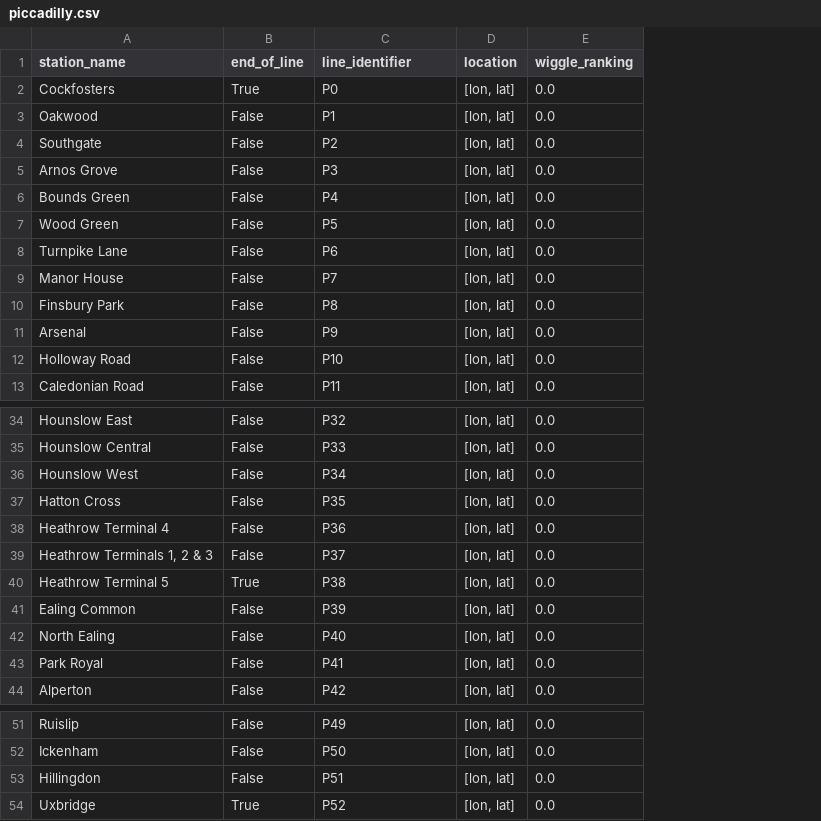
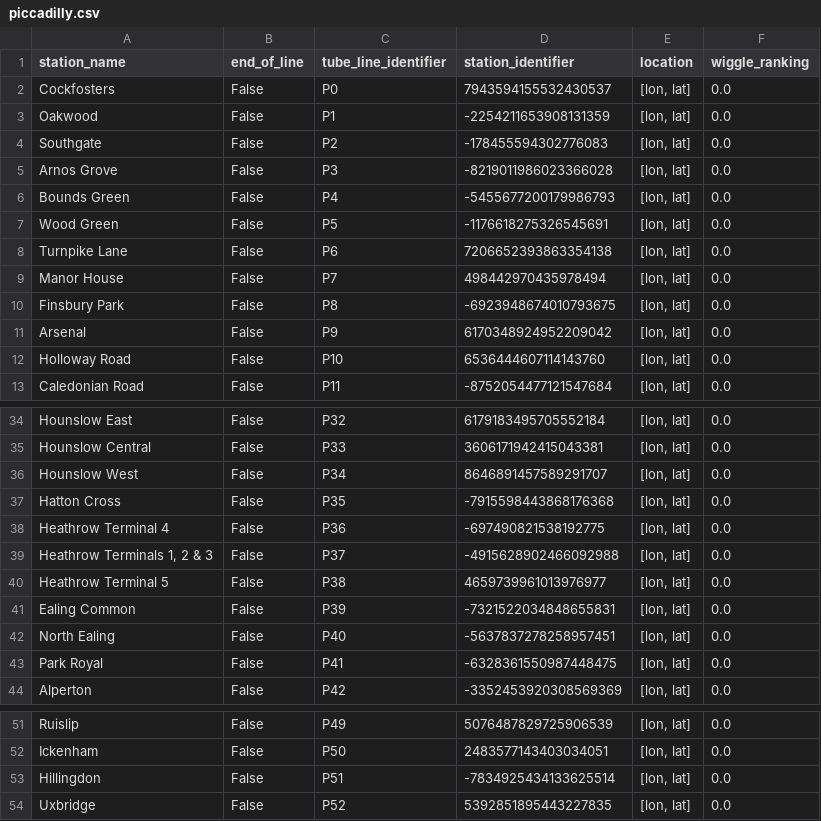
Before and after one commit to whwatkinson/mind_the_gap, a CSV file: data/lines/piccadilly.csv, drawn as a sheet; only a part is shown, gaps mark what is left out; the diff names each change by its address in the sheet, - before the commit and + after, or states it on an @@ line.

Commit message:
rework station and connection

```diff
--- a/data/lines/piccadilly.csv
+++ b/data/lines/piccadilly.csv
+column D (station_identifier), rows 2-13: 7943594155532430537 | -2254211653908131359 | -178455594302776083 | -8219011986023366028 | -5455677200179986793 | -1176618275326545691 | 7206652393863354138 | 498442970435978494 | -6923948674010793675 | 6170348924952209042 | 6536444607114143760 | -8752054477121547684; rows 34-44: 6179183495705552184 | 3606171942415043381 | 8646891457589291707 | -7915598443868176368 | -697490821538192775 | -4915628902466092988 | 4659739961013976977 | -7321522034848655831 | -5637837278258957451 | -6328361550987448475 | -3352453920308569369; rows 51-54: 5076487829725906539 | 2483577143403034051 | -7834925434133625514 | 5392851895443227835
-C1: line_identifier
+C1: tube_line_identifier
-B2 (end_of_line): True
+B2 (end_of_line): False
-B40 (end_of_line): True
+B40 (end_of_line): False
-B54 (end_of_line): True
+B54 (end_of_line): False
```
Also changed, not shown: 5 other files.
